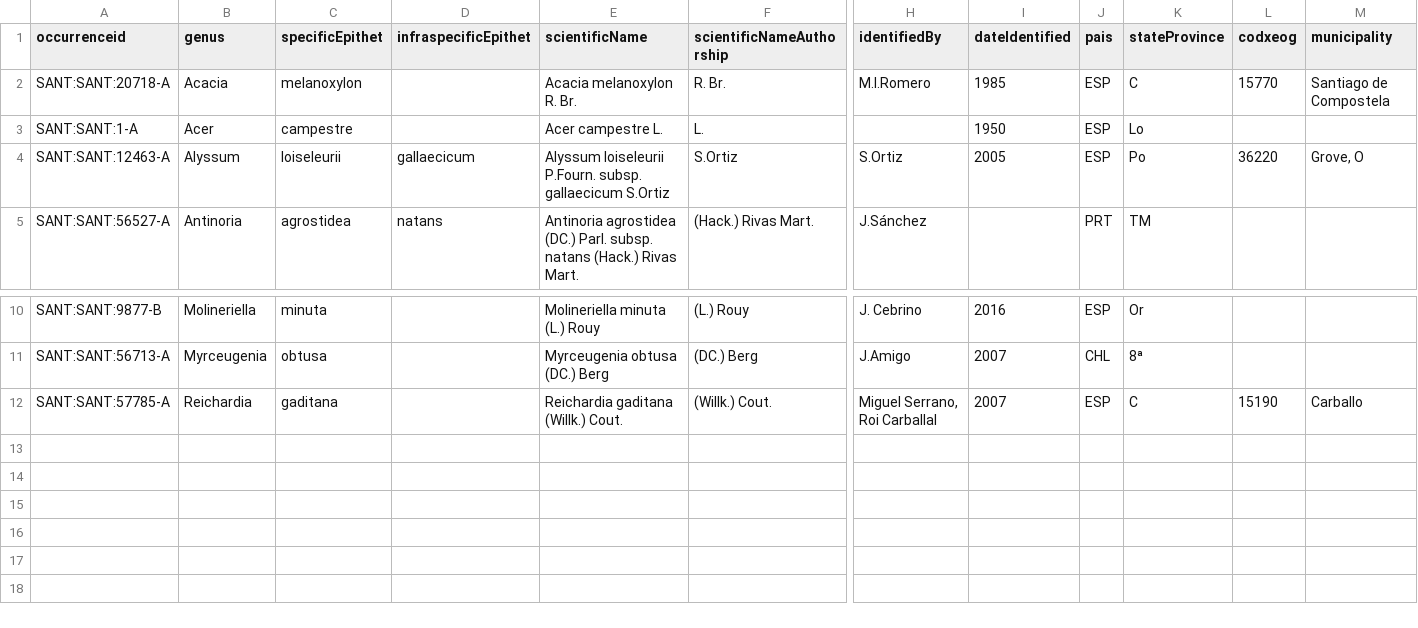
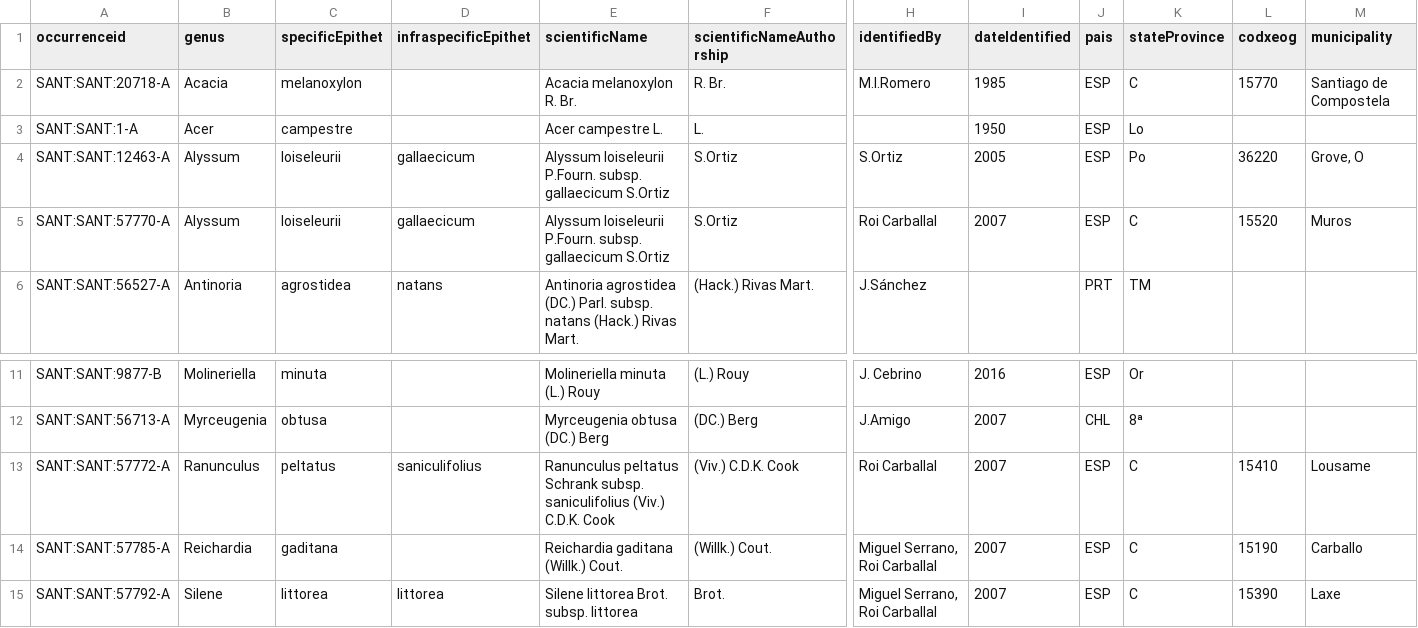
Before and after one commit to abubelinha/testpages, a CSV file: datasets/SANT_occurrences.csv, drawn as a sheet; only a part is shown, gaps mark what is left out; rows hold the shown columns only; the diff names each change by its address in the sheet, - before the commit and + after, or states it on an @@ line.

Commit message:
committing files

```diff
--- a/datasets/SANT_occurrences.csv
+++ b/datasets/SANT_occurrences.csv
+row 5: SANT:SANT:57770-A | Alyssum | loiseleurii | gallaecicum | Alyssum loiseleurii P.Fourn. subsp. gallaecicum S.Ortiz | S.Ortiz | Roi Carballal | 2007 | ESP | C | 15520 | Muros
+row 13: SANT:SANT:57772-A | Ranunculus | peltatus | saniculifolius | Ranunculus peltatus Schrank subsp. saniculifolius (Viv.) C.D.K. Cook | (Viv.) C.D.K. Cook | Roi Carballal | 2007 | ESP | C | 15410 | Lousame
+row 15: SANT:SANT:57792-A | Silene | littorea | littorea | Silene littorea Brot. subsp. littorea | Brot. | Miguel Serrano, Roi Carballal | 2007 | ESP | C | 15390 | Laxe
```
